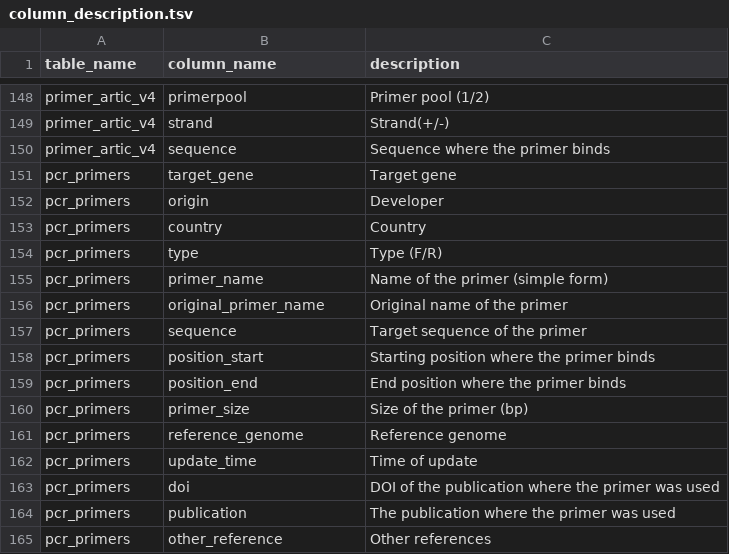
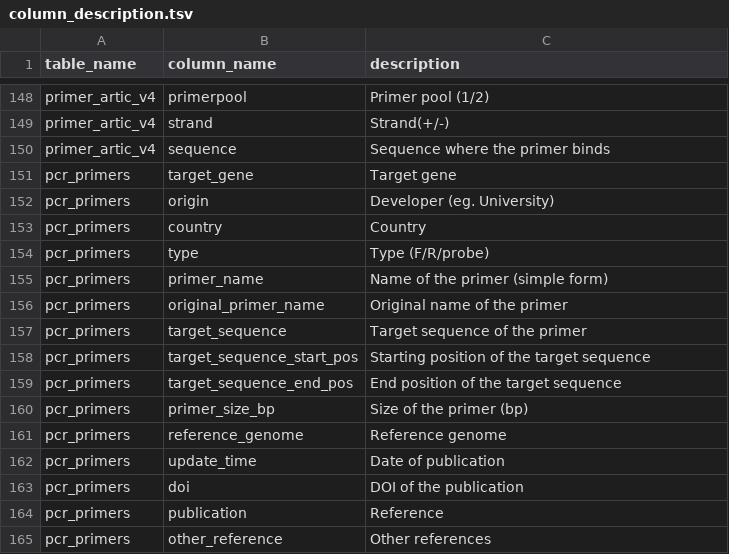
Before and after one commit to pkrisz5/vcf_database, a TSV file: data/column_description.tsv, drawn as a sheet; only a part is shown, gaps mark what is left out.

Commit message:
Update column_description.tsv

```diff
--- a/data/column_description.tsv
+++ b/data/column_description.tsv
@@ -151,15 +151,15 @@ primer_artic_v4	sequence	Sequence where the primer binds
 pcr_primers	target_gene	Target gene
-pcr_primers	origin	Developer
+pcr_primers	origin	Developer (eg. University)
 pcr_primers	country	Country
-pcr_primers	type	Type (F/R)
+pcr_primers	type	Type (F/R/probe)
 pcr_primers	primer_name	Name of the primer (simple form)
 pcr_primers	original_primer_name	Original name of the primer
-pcr_primers	sequence	Target sequence of the primer
-pcr_primers	position_start	Starting position where the primer binds
-pcr_primers	position_end	End position where the primer binds
-pcr_primers	primer_size	Size of the primer (bp)
+pcr_primers	target_sequence	Target sequence of the primer
+pcr_primers	target_sequence_start_pos	Starting position of the target sequence
+pcr_primers	target_sequence_end_pos	End position of the target sequence
+pcr_primers	primer_size_bp	Size of the primer (bp)
 pcr_primers	reference_genome	Reference genome
-pcr_primers	update_time	Time of update
-pcr_primers	doi	DOI of the publication where the primer was used
-pcr_primers	publication	The publication where the primer was used
+pcr_primers	update_time	Date of publication
+pcr_primers	doi	DOI of the publication
+pcr_primers	publication	Reference
 pcr_primers	other_reference	Other references
```
